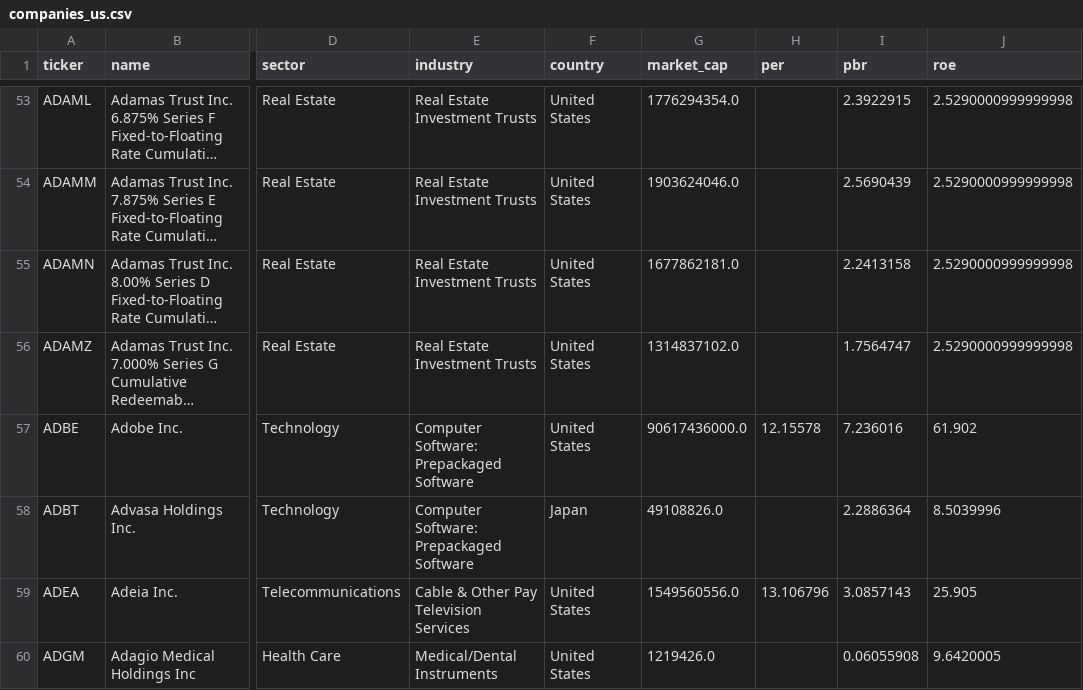
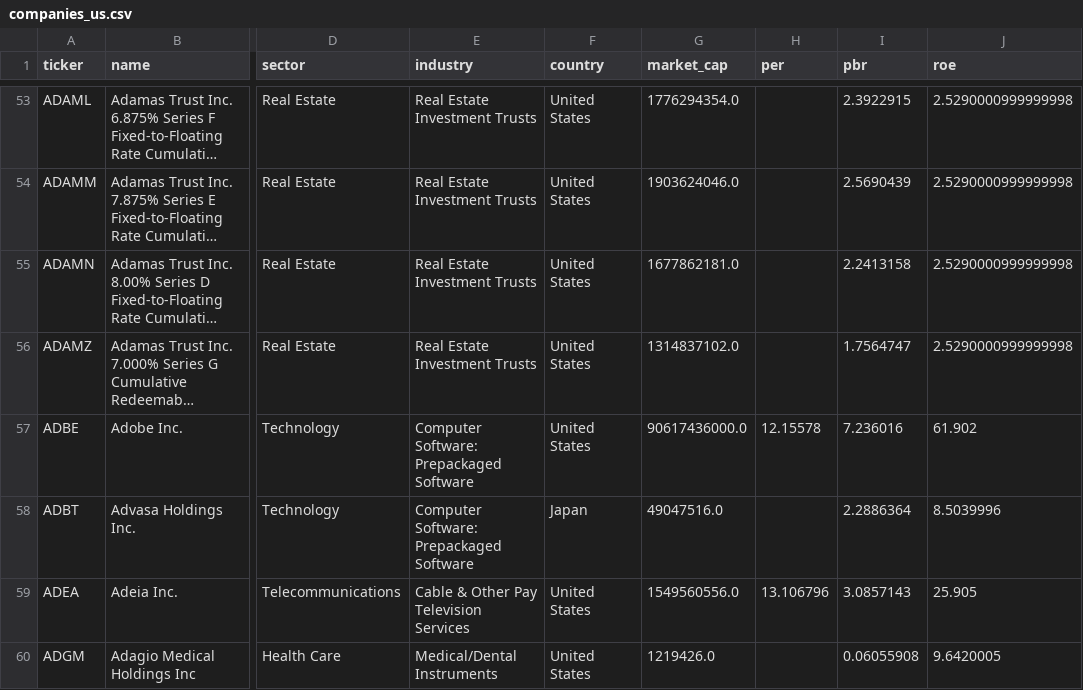
Before and after one commit to elvin2698-source/stock-analyzer, a CSV file: data/companies_us.csv, drawn as a sheet; only a part is shown, gaps mark what is left out; long unchanged cells end in …; the diff covers the shown part only; the diff names each change by its address in the sheet, - before the commit and + after, or states it on an @@ line.

```diff
--- a/data/companies_us.csv
+++ b/data/companies_us.csv
-G58 (market_cap): 49108826.0
+G58 (market_cap): 49047516.0
```
Also changed, not shown: 1 added row, 2 removed rows and 50 edited cells elsewhere in this file, data/companies_kr.csv, paper/bench.csv, 16 other files.
